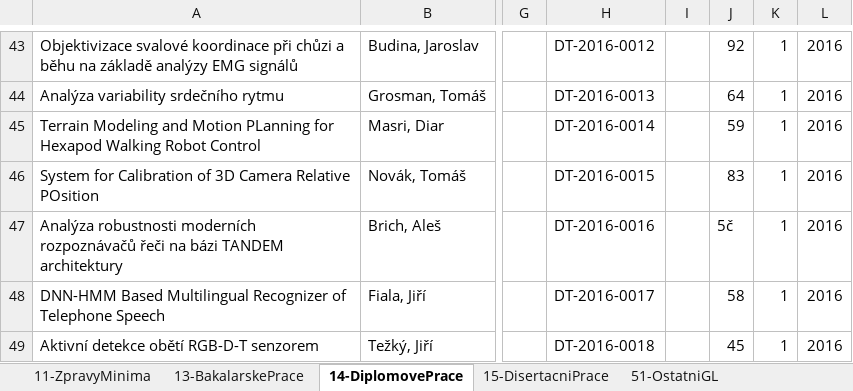
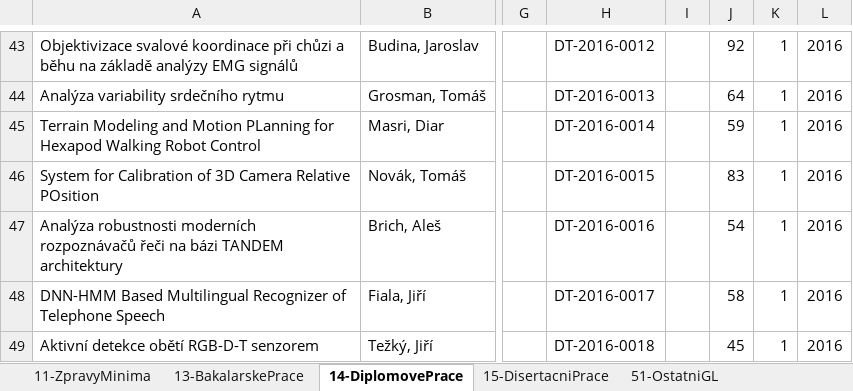
Before and after one commit to skalahonza/selfservicelibrary, an Excel workbook: data/all.xlsx, sheet 14-DiplomovePrace, drawn as a sheet; only a part is shown, gaps mark what is left out; values as stored, in another font and other column widths than the file's, no borders; the diff names each change by its address in the sheet, - before the commit and + after, or states it on an @@ line.

```diff
--- a/data/all.xlsx (sheet 14-DiplomovePrace)
+++ b/data/all.xlsx (sheet 14-DiplomovePrace)
-J47: 5č
+J47: 54
```
Also changed, not shown: sheet 51-OstatniGL, sheet 53-OstatniKatedra, 2 other files.
